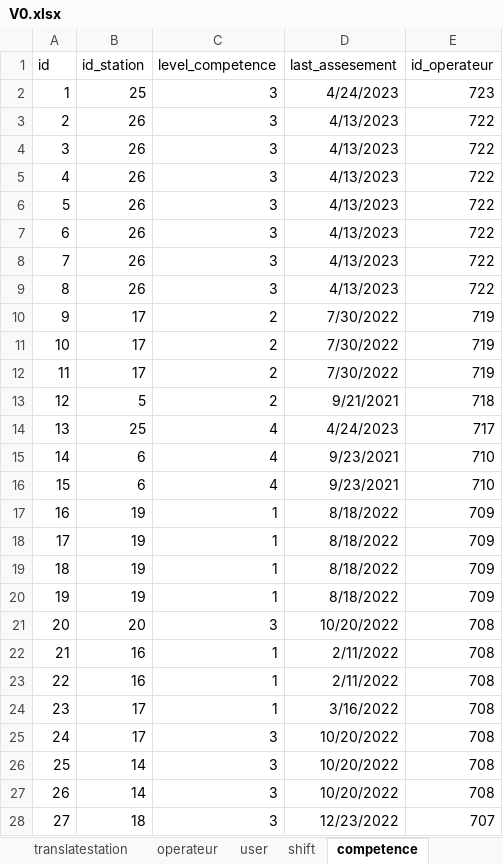
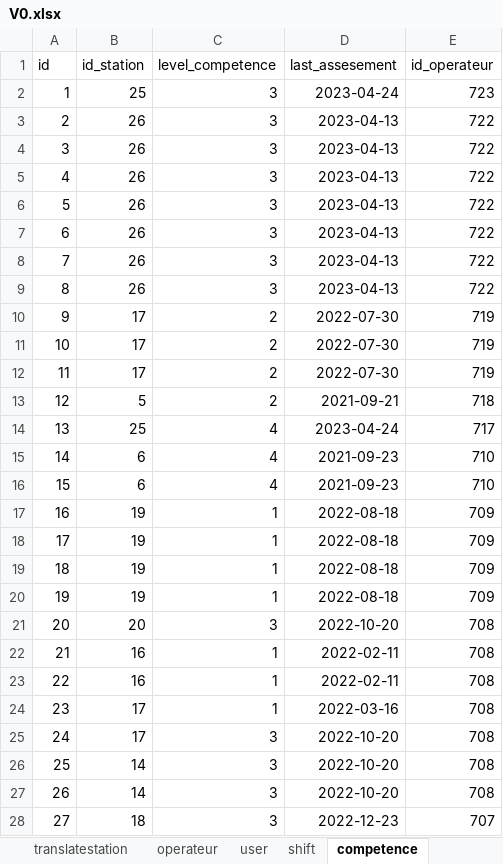
Before and after one commit to Ichak21/RNCProjetPlanning, an Excel workbook: Documentation/JeuTest/V0.xlsx, sheet competence, drawn as a sheet; only a part is shown; values as stored, in another font and other column widths than the file's, no borders; the diff covers the shown part only; the diff names each change by its address in the sheet, - before the commit and + after, or states it on an @@ line.

```diff
--- a/Documentation/JeuTest/V0.xlsx (sheet competence)
+++ b/Documentation/JeuTest/V0.xlsx (sheet competence)
-D2 (last_assesement): 4/24/2023
+D2 (last_assesement): 2023-04-24
-D3:D9 (last_assesement): 4/13/2023
+D3:D9 (last_assesement): 2023-04-13
-D10:D12 (last_assesement): 7/30/2022
+D10:D12 (last_assesement): 2022-07-30
-D13 (last_assesement): 9/21/2021
+D13 (last_assesement): 2021-09-21
-D14 (last_assesement): 4/24/2023
+D14 (last_assesement): 2023-04-24
-D15:D16 (last_assesement): 9/23/2021
+D15:D16 (last_assesement): 2021-09-23
-D17:D20 (last_assesement): 8/18/2022
+D17:D20 (last_assesement): 2022-08-18
-D21 (last_assesement): 10/20/2022
+D21 (last_assesement): 2022-10-20
-D22:D23 (last_assesement): 2/11/2022
+D22:D23 (last_assesement): 2022-02-11
-D24 (last_assesement): 3/16/2022
+D24 (last_assesement): 2022-03-16
-D25:D27 (last_assesement): 10/20/2022
+D25:D27 (last_assesement): 2022-10-20
-D28 (last_assesement): 12/23/2022
+D28 (last_assesement): 2022-12-23
```
Also changed, not shown: 1167 edited cells elsewhere in this sheet, sheet planning, sheet softcompetence, sheet operateur, sheet station, sheet user, other sheet tabs, 17 other files.
